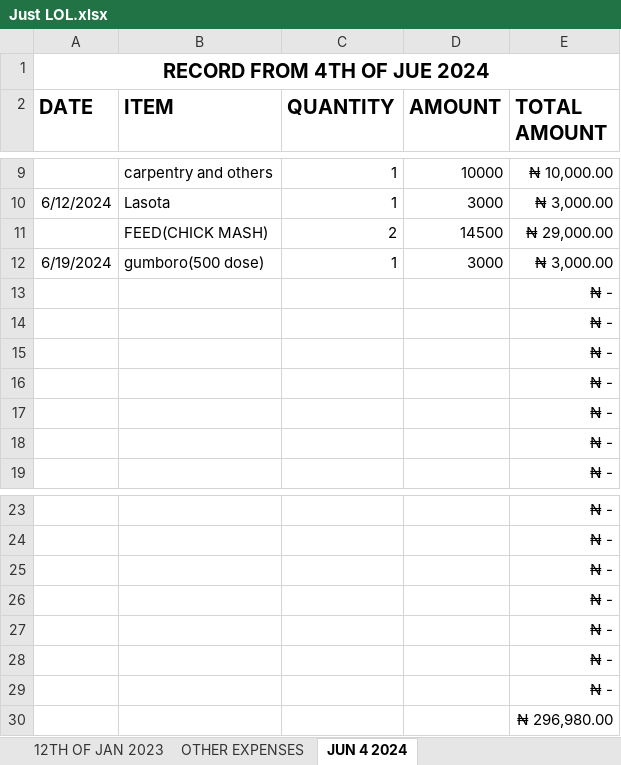
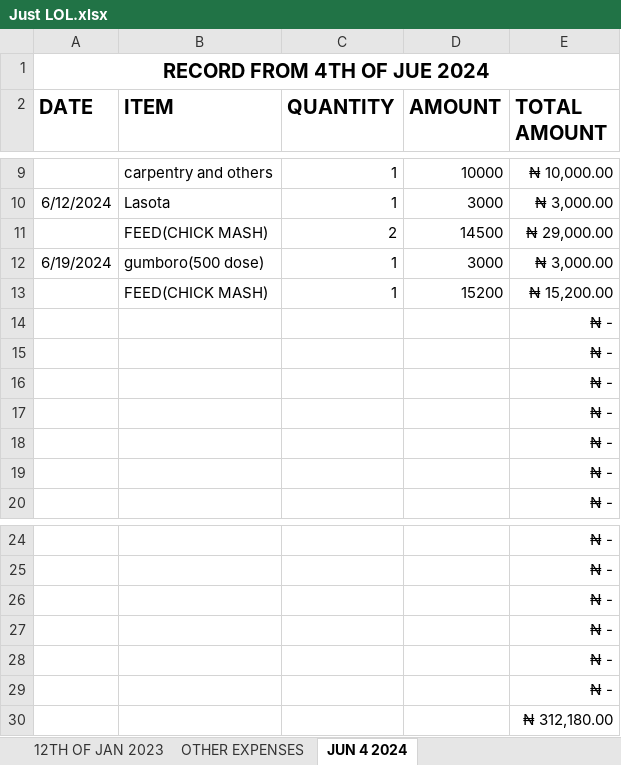
Before and after one commit to Abman2/zero_day, an Excel workbook: B/Just LOL.xlsx, sheet JUN 4 2024, drawn as a sheet; only a part is shown, gaps mark what is left out; values as stored, in another font and other column widths than the file's, no borders; removed rows and columns are numbered as before the commit, all else as after; the diff names each change by its address in the sheet, - before the commit and + after, or states it on an @@ line.

```diff
--- a/B/Just LOL.xlsx (sheet JUN 4 2024)
+++ b/B/Just LOL.xlsx (sheet JUN 4 2024)
+row 13:  | FEED(CHICK MASH) | 1 | 15200 | ₦ 15,200.00
-E30 (TOTAL AMOUNT): ₦ -
+E30 (TOTAL AMOUNT): ₦ 312,180.00
-row 30:  |  |  |  | ₦ 296,980.00
```
Also changed, not shown: formulas that keep their value, B/itzgoing-WPS Office.xlsx, 1 other file.
